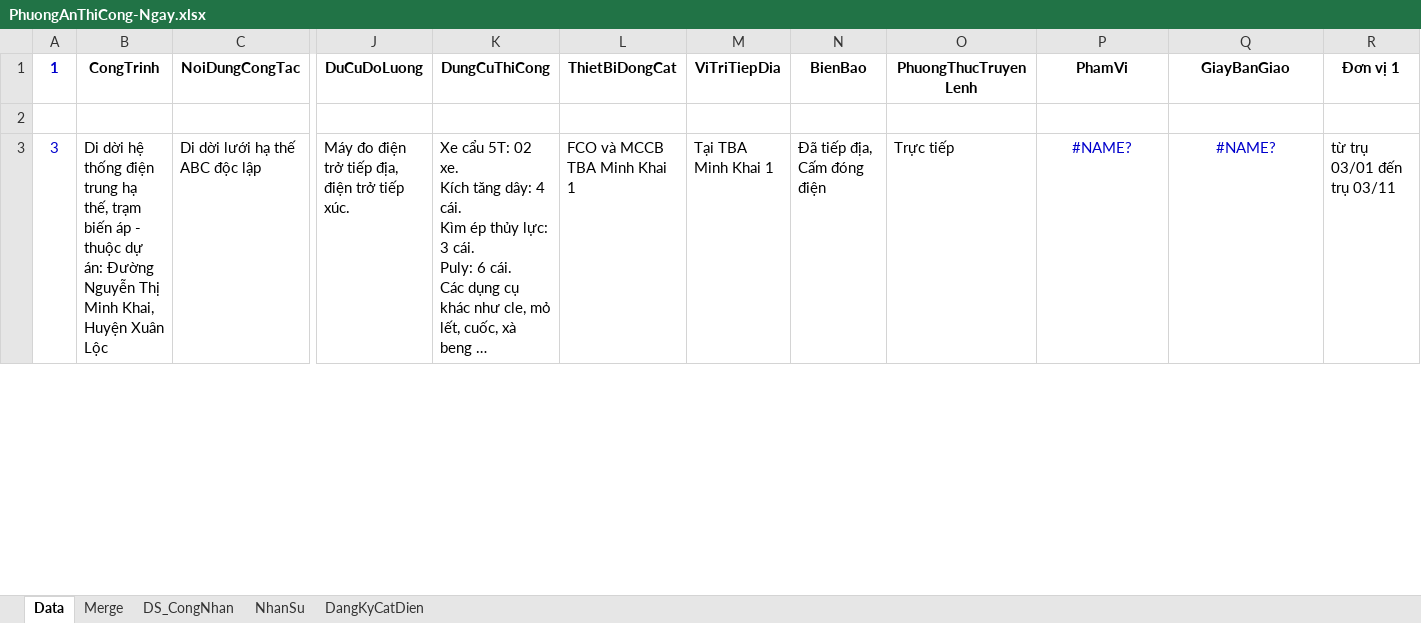
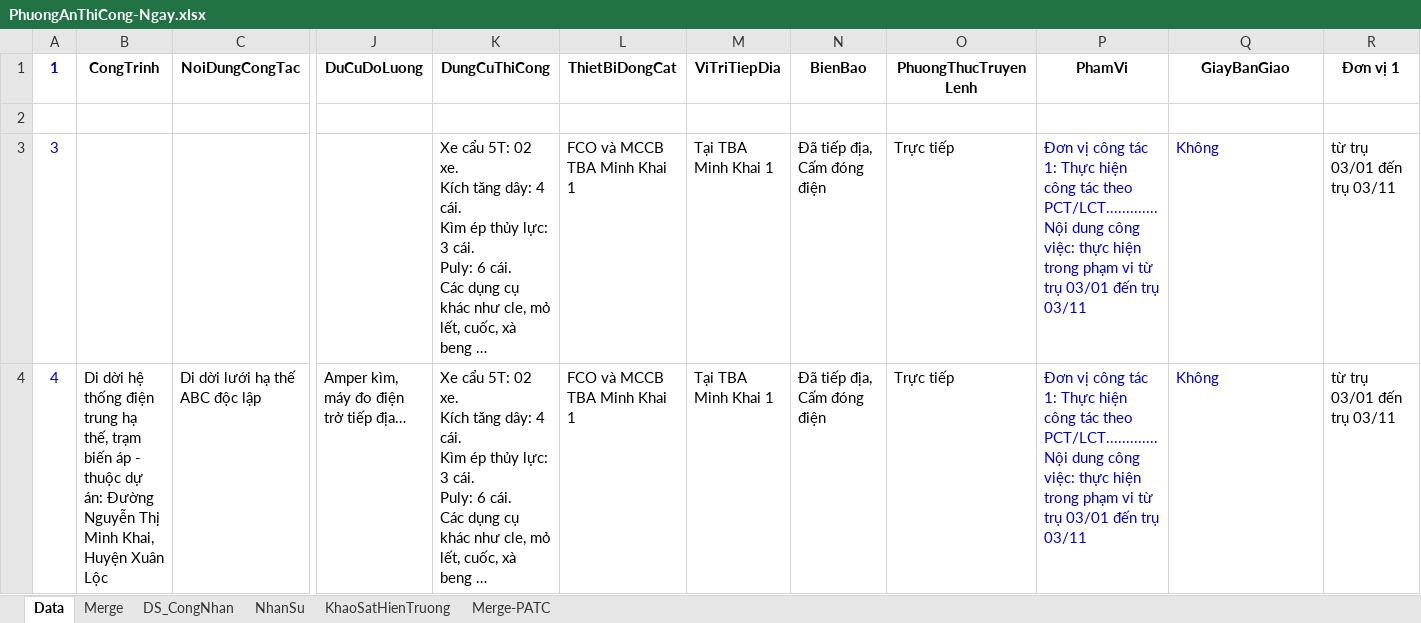
Before and after one commit to thuctd/ThuLoc, an Excel workbook: PhuongAnThiCong-Ngay.xlsx, sheet Data, drawn as a sheet; only a part is shown, gaps mark what is left out; values as stored, in another font and other column widths than the file's, no borders; addresses are those after the commit; rows hold the shown columns only; ↵ is a line break in a cell; the diff covers the shown part only; the diff names each change by its address in the sheet, - before the commit and + after, or states it on an @@ line.

```diff
--- a/PhuongAnThiCong-Ngay.xlsx (sheet Data)
+++ b/PhuongAnThiCong-Ngay.xlsx (sheet Data)
-sheet tab: DangKyCatDien
+sheet tab: KhaoSatHienTruong
+sheet tab: Merge-PATC
+row 3: 3 |  |  |  | Xe cẩu 5T: 02 xe. ↵ Kích tăng dây: 4 cái. ↵ Kìm ép thủy lực: 3 cái. ↵ Puly: 6 cái. ↵ Các dụng cụ khác như cle, mỏ lết, cuốc, xà beng … | FCO và MCCB TBA Minh Khai 1 | Tại TBA Minh Khai 1 | Đã tiếp địa, Cấm đóng điện | Trực tiếp | Đơn vị công tác 1: Thực hiện công tác theo PCT/LCT............. Nội dung công việc: thực hiện trong phạm vi từ trụ 03/01 đến trụ 03/11 | Không | từ trụ 03/01 đến trụ 03/11
@@ column A (1) renumbered from row 4 down @@
-J4 (DuCuDoLuong): Máy đo điện trở tiếp địa, điện trở tiếp xúc.
+J4 (DuCuDoLuong): Amper kìm, máy đo điện trở tiếp địa…
-P4 (PhamVi): #NAME?
+P4 (PhamVi): Đơn vị công tác 1: Thực hiện công tác theo PCT/LCT............. Nội dung công việc: thực hiện trong phạm vi từ trụ 03/01 đến trụ 03/11
-P4:Q4 alignment: center
+P4:Q4 alignment: left
-Q4 (GiayBanGiao): #NAME?
+Q4 (GiayBanGiao): Không
```
Also changed, not shown: 2 edited cells and cell formats elsewhere in this sheet, sheet KhaoSatHienTruong, sheet NhanSu, sheet DS_CongNhan, sheet Merge, formulas that keep their value, hidden cells, 12 other files.
